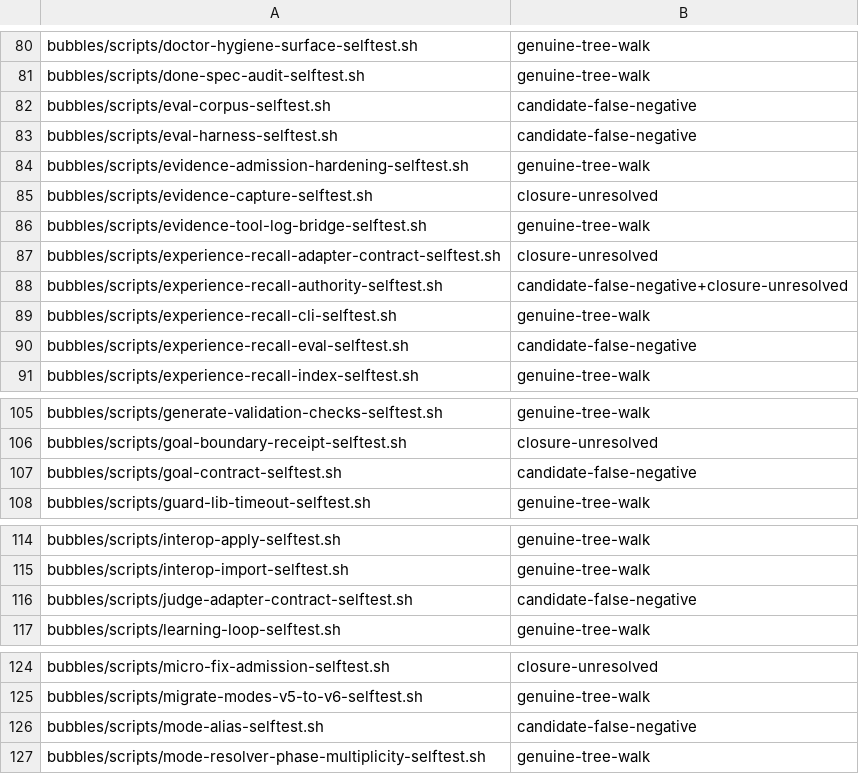
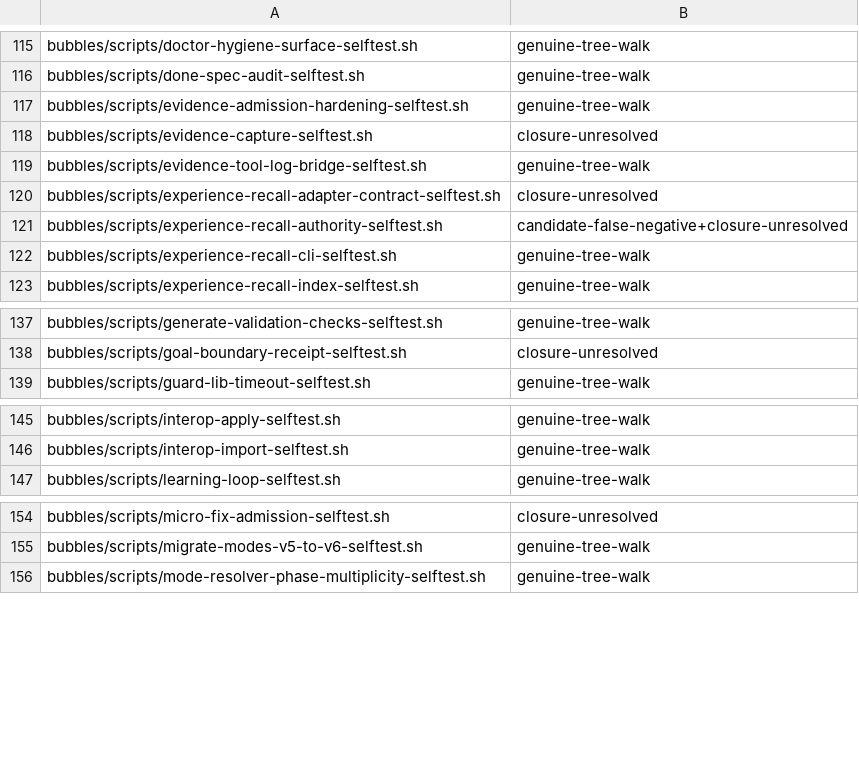
Before and after one commit to pkirsanov/bubbles, a TSV file: bubbles/registry/closure-tree-classification.tsv, drawn as a sheet; only a part is shown, gaps mark what is left out; removed rows and columns are numbered as before the commit, all else as after; the diff covers the shown part only; the diff names each change by its address in the sheet, - before the commit and + after, or states it on an @@ line.

```diff
--- a/bubbles/registry/closure-tree-classification.tsv
+++ b/bubbles/registry/closure-tree-classification.tsv
-row 82: bubbles/scripts/eval-corpus-selftest.sh | candidate-false-negative
-row 83: bubbles/scripts/eval-harness-selftest.sh | candidate-false-negative
-row 90: bubbles/scripts/experience-recall-eval-selftest.sh | candidate-false-negative
-row 107: bubbles/scripts/goal-contract-selftest.sh | candidate-false-negative
-row 116: bubbles/scripts/judge-adapter-contract-selftest.sh | candidate-false-negative
-row 126: bubbles/scripts/mode-alias-selftest.sh | candidate-false-negative
```
Also changed, not shown: 35 added rows and 12 edited cells elsewhere in this file, 10 other files.
